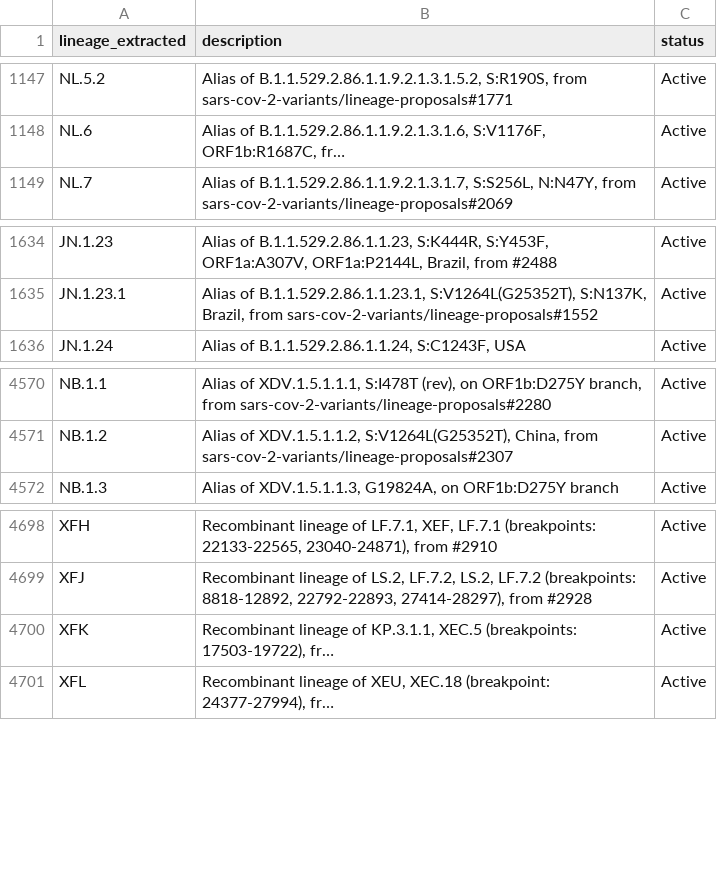
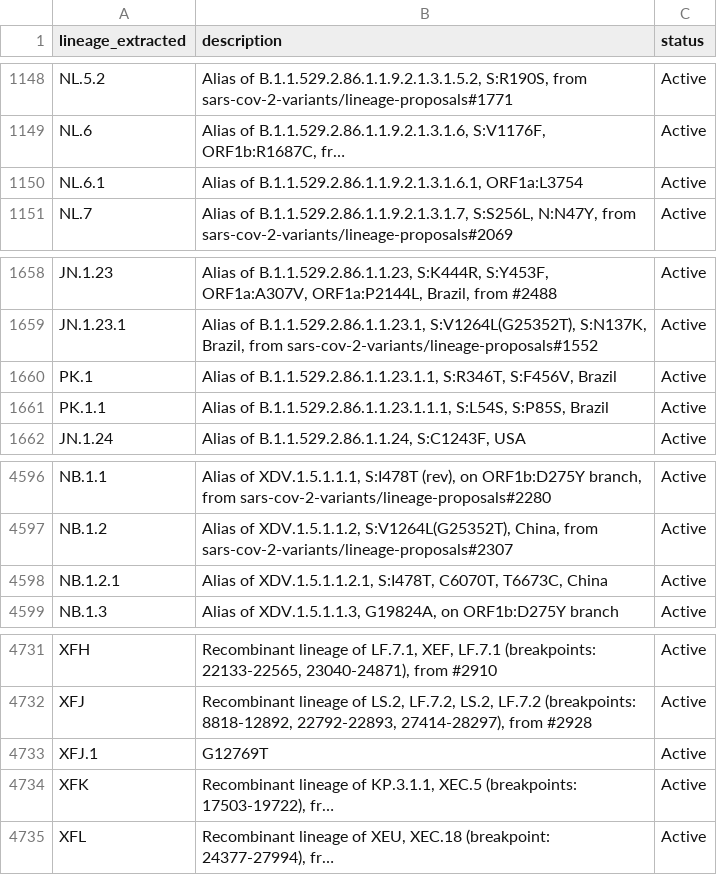
Before and after one commit to NW-PaGe/lineage_classifications, a CSV file: data/lineages.csv, drawn as a sheet; only a part is shown, gaps mark what is left out; long unchanged cells end in …; the diff covers the shown part only; the diff names each change by its address in the sheet, - before the commit and + after, or states it on an @@ line.

```diff
--- a/data/lineages.csv
+++ b/data/lineages.csv
+row 1150: NL.6.1 | Alias of B.1.1.529.2.86.1.1.9.2.1.3.1.6.1, ORF1a:L3754 | Active
+row 1660: PK.1 | Alias of B.1.1.529.2.86.1.1.23.1.1, S:R346T, S:F456V, Brazil | Active
+row 1661: PK.1.1 | Alias of B.1.1.529.2.86.1.1.23.1.1.1, S:L54S, S:P85S, Brazil | Active
+row 4598: NB.1.2.1 | Alias of XDV.1.5.1.1.2.1, S:I478T, C6070T, T6673C, China | Active
+row 4733: XFJ.1 | G12769T | Active
```
Also changed, not shown: 29 added rows elsewhere in this file.
